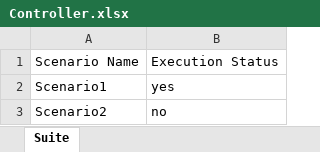
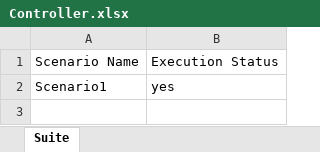
Before and after one commit to shailagit/Framework, an Excel workbook: scripts/Controller.xlsx, sheet Suite, drawn as a sheet; values as stored, in another font and other column widths than the file's, no borders; the diff names each change by its address in the sheet, - before the commit and + after, or states it on an @@ line.

```diff
--- a/scripts/Controller.xlsx (sheet Suite)
+++ b/scripts/Controller.xlsx (sheet Suite)
-row 3: Scenario2 | no
```
Also changed, not shown: scripts/Scenarios.xlsx, 38 other files.
